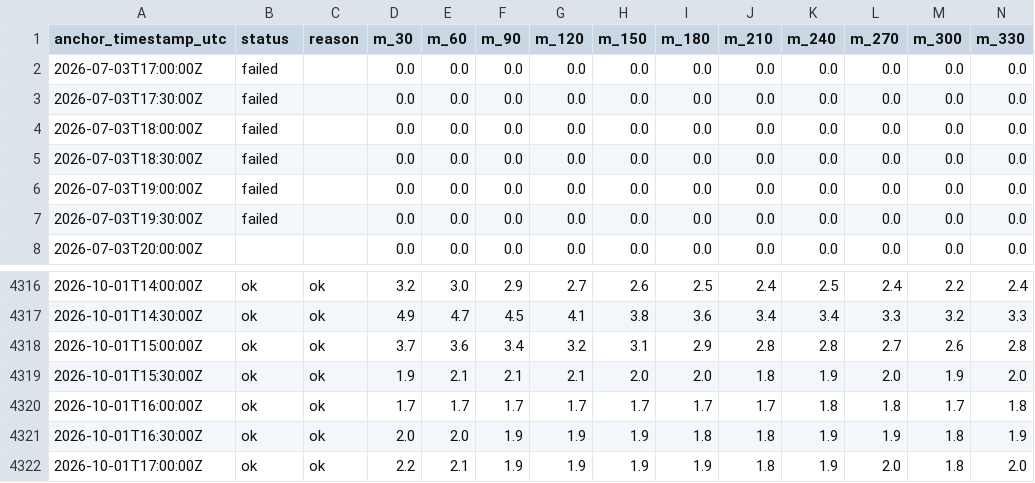
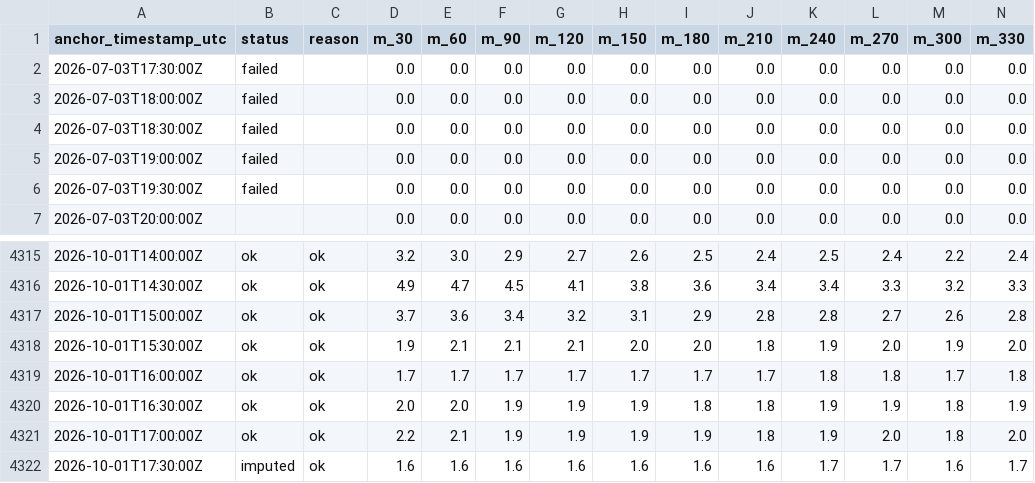
Before and after one commit to njit-research/ap-prediction, a CSV file: site/data/forecast_history.csv, drawn as a sheet; only a part is shown, gaps mark what is left out; removed rows and columns are numbered as before the commit, all else as after; rows hold the shown columns only; the diff names each change by its address in the sheet, - before the commit and + after, or states it on an @@ line.

```diff
--- a/site/data/forecast_history.csv
+++ b/site/data/forecast_history.csv
-row 2: 2026-07-03T17:00:00Z | failed |  | 0.0 | 0.0 | 0.0 | 0.0 | 0.0 | 0.0 | 0.0 | 0.0 | 0.0 | 0.0 | 0.0
+row 4322: 2026-10-01T17:30:00Z | imputed | ok | 1.6 | 1.6 | 1.6 | 1.6 | 1.6 | 1.6 | 1.6 | 1.7 | 1.7 | 1.6 | 1.7
```
Also changed, not shown: 3 other files.
